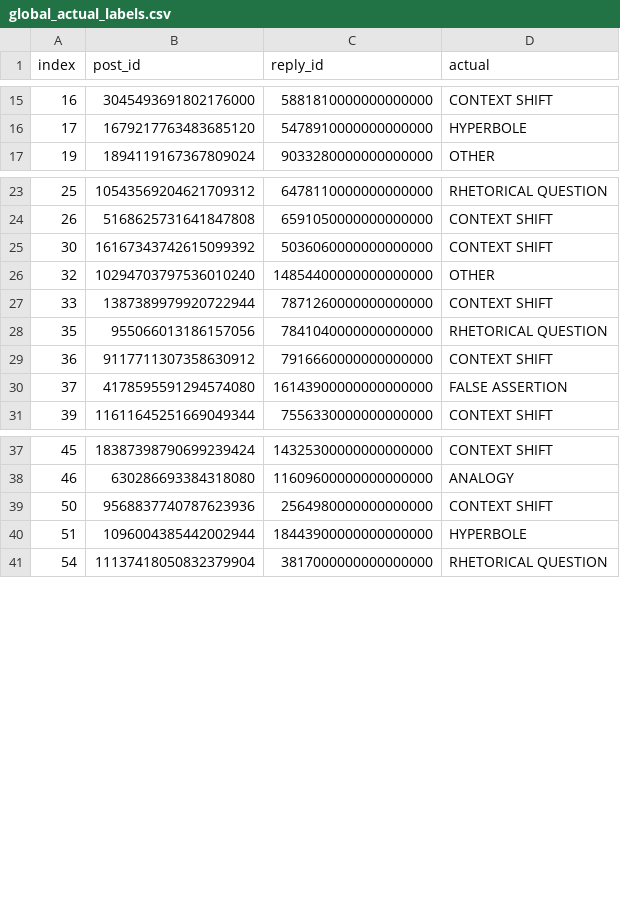
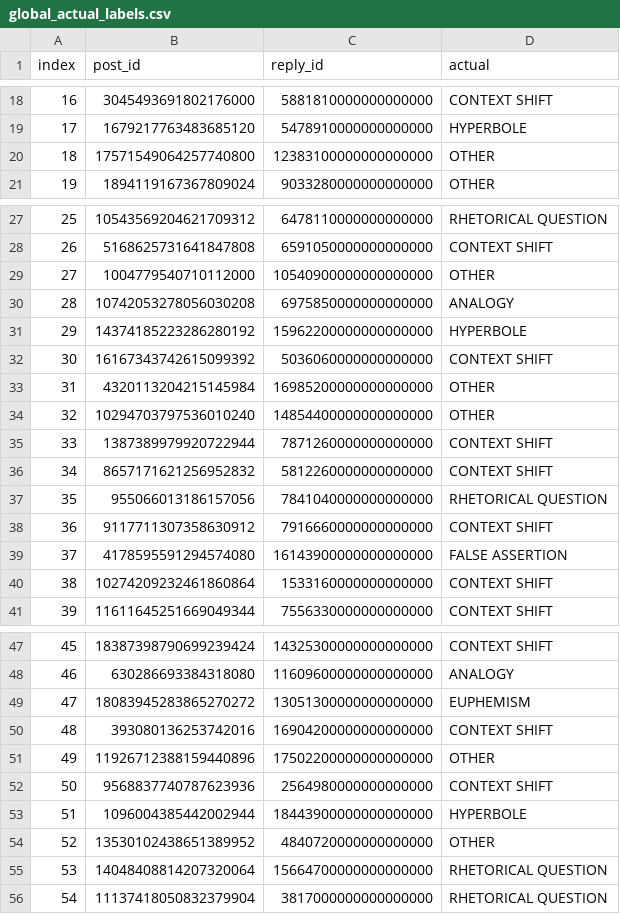
Before and after one commit to MichaelOliverio/IronyDetection, a CSV file: rhetorical-figures-annotations (nlp persepectives)/between humans and models/actuals/global_actual_labels.csv, drawn as a sheet; only a part is shown, gaps mark what is left out; the diff covers the shown part only; the diff names each change by its address in the sheet, - before the commit and + after, or states it on an @@ line.

```diff
--- a/rhetorical-figures-annotations (nlp persepectives)/between humans and models/actuals/global_actual_labels.csv
+++ b/rhetorical-figures-annotations (nlp persepectives)/between humans and models/actuals/global_actual_labels.csv
+row 20: 18 | 17571549064257740800 | 12383100000000000000 | OTHER
+row 29: 27 | 1004779540710112000 | 10540900000000000000 | OTHER
+row 30: 28 | 10742053278056030208 | 6975850000000000000 | ANALOGY
+row 31: 29 | 14374185223286280192 | 15962200000000000000 | HYPERBOLE
+row 33: 31 | 4320113204215145984 | 16985200000000000000 | OTHER
+row 36: 34 | 8657171621256952832 | 5812260000000000000 | CONTEXT SHIFT
+row 40: 38 | 10274209232461860864 | 1533160000000000000 | CONTEXT SHIFT
+row 49: 47 | 18083945283865270272 | 13051300000000000000 | EUPHEMISM
+row 50: 48 | 393080136253742016 | 16904200000000000000 | CONTEXT SHIFT
+row 51: 49 | 11926712388159440896 | 17502200000000000000 | OTHER
+row 54: 52 | 13530102438651389952 | 4840720000000000000 | OTHER
+row 55: 53 | 14048408814207320064 | 15664700000000000000 | RHETORICAL QUESTION
```
Also changed, not shown: 28 added rows elsewhere in this file, rhetorical-figures-annotations (nlp persepectives)/between humans and models/actuals/female_actual_labels.csv, rhetorical-figures-annotations (nlp persepectives)/between humans and models/actuals/genx_actual_labels.csv, 16 other files.
